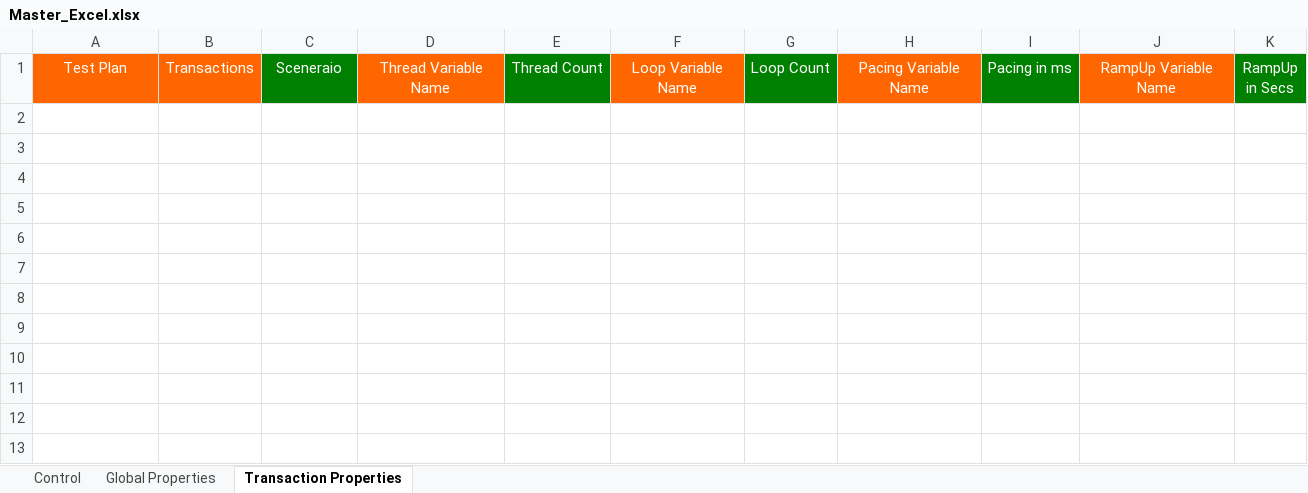
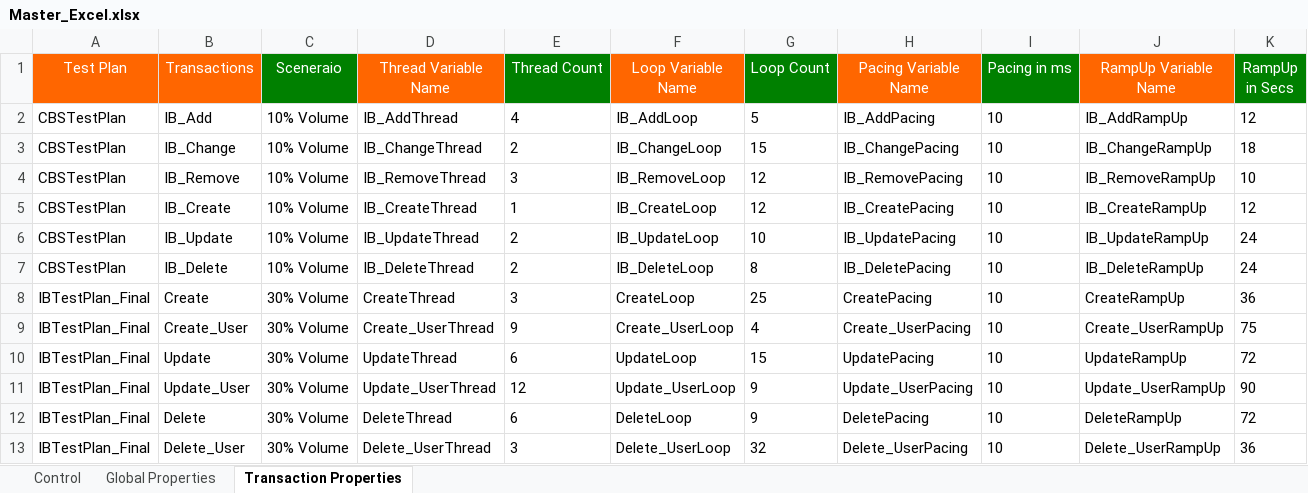
Before and after one commit to Sumanth191/NFT, an Excel workbook: Framework_Inputs/Master_Workbook/Master_Excel.xlsx, sheet Transaction Properties, drawn as a sheet; values as stored, in another font and other column widths than the file's, no borders; the diff names each change by its address in the sheet, - before the commit and + after, or states it on an @@ line.

```diff
--- a/Framework_Inputs/Master_Workbook/Master_Excel.xlsx (sheet Transaction Properties)
+++ b/Framework_Inputs/Master_Workbook/Master_Excel.xlsx (sheet Transaction Properties)
+row 2: CBSTestPlan | IB_Add | 10% Volume | IB_AddThread | 4 | IB_AddLoop | 5 | IB_AddPacing | 10 | IB_AddRampUp | 12
+row 3: CBSTestPlan | IB_Change | 10% Volume | IB_ChangeThread | 2 | IB_ChangeLoop | 15 | IB_ChangePacing | 10 | IB_ChangeRampUp | 18
+row 4: CBSTestPlan | IB_Remove | 10% Volume | IB_RemoveThread | 3 | IB_RemoveLoop | 12 | IB_RemovePacing | 10 | IB_RemoveRampUp | 10
+row 5: CBSTestPlan | IB_Create | 10% Volume | IB_CreateThread | 1 | IB_CreateLoop | 12 | IB_CreatePacing | 10 | IB_CreateRampUp | 12
+row 6: CBSTestPlan | IB_Update | 10% Volume | IB_UpdateThread | 2 | IB_UpdateLoop | 10 | IB_UpdatePacing | 10 | IB_UpdateRampUp | 24
+row 7: CBSTestPlan | IB_Delete | 10% Volume | IB_DeleteThread | 2 | IB_DeleteLoop | 8 | IB_DeletePacing | 10 | IB_DeleteRampUp | 24
+row 8: IBTestPlan_Final | Create | 30% Volume | CreateThread | 3 | CreateLoop | 25 | CreatePacing | 10 | CreateRampUp | 36
+row 9: IBTestPlan_Final | Create_User | 30% Volume | Create_UserThread | 9 | Create_UserLoop | 4 | Create_UserPacing | 10 | Create_UserRampUp | 75
+row 10: IBTestPlan_Final | Update | 30% Volume | UpdateThread | 6 | UpdateLoop | 15 | UpdatePacing | 10 | UpdateRampUp | 72
+row 11: IBTestPlan_Final | Update_User | 30% Volume | Update_UserThread | 12 | Update_UserLoop | 9 | Update_UserPacing | 10 | Update_UserRampUp | 90
+row 12: IBTestPlan_Final | Delete | 30% Volume | DeleteThread | 6 | DeleteLoop | 9 | DeletePacing | 10 | DeleteRampUp | 72
+row 13: IBTestPlan_Final | Delete_User | 30% Volume | Delete_UserThread | 3 | Delete_UserLoop | 32 | Delete_UserPacing | 10 | Delete_UserRampUp | 36
```
Also changed, not shown: sheet Global Properties, sheet Control, Framework_Inputs/WLS/Work Load Model Template_v1.0.xlsx, 54 other files.
